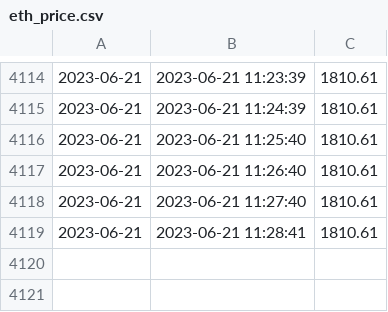
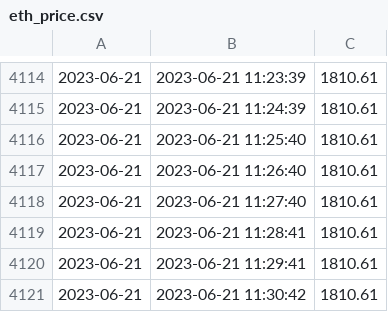
Before and after one commit to MalikParvez1/Stock-Price-Prediction, a CSV file: Api/eth_price.csv, drawn as a sheet; only a part is shown, gaps mark what is left out.

```diff
--- a/Api/eth_price.csv
+++ b/Api/eth_price.csv
@@ -4119 +4119,3 @@
 2023-06-21,2023-06-21 11:28:41,1810.61
+2023-06-21,2023-06-21 11:29:41,1810.61
+2023-06-21,2023-06-21 11:30:42,1810.61
```
Also changed, not shown: 4 other files.
